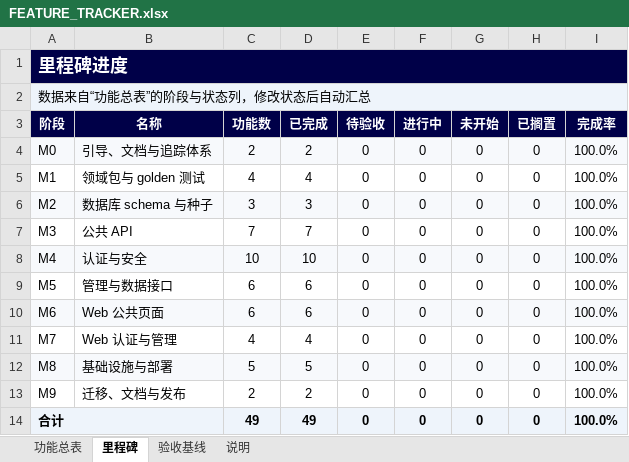
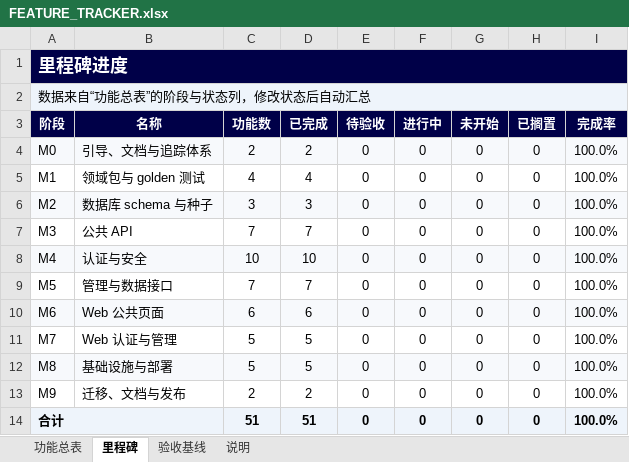
Before and after one commit to shinvdu/ai-learning-portal, an Excel workbook: docs/FEATURE_TRACKER.xlsx, sheet 里程碑, drawn as a sheet; values as stored, in another font and other column widths than the file's, no borders; charts and pictures and conditional formats not drawn; the diff names each change by its address in the sheet, - before the commit and + after, or states it on an @@ line.

```diff
--- a/docs/FEATURE_TRACKER.xlsx (sheet 里程碑)
+++ b/docs/FEATURE_TRACKER.xlsx (sheet 里程碑)
-C9 (功能数): 6
+C9 (功能数): 7
-D9 (已完成): 6
+D9 (已完成): 7
-C11 (功能数): 4
+C11 (功能数): 5
-D11 (已完成): 4
+D11 (已完成): 5
-C14 (功能数): 49
+C14 (功能数): 51
-D14 (已完成): 49
+D14 (已完成): 51
```
Also changed, not shown: sheet 功能总表, formulas that keep their value, charts or pictures, 47 other files.
